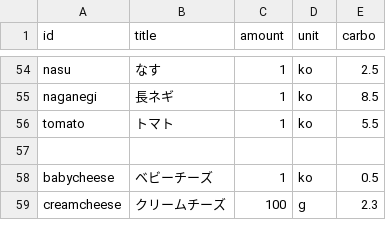
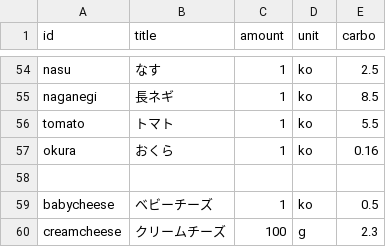
Before and after one commit to harukamm/food-diary, a CSV file: carbo.csv, drawn as a sheet; only a part is shown, gaps mark what is left out.

```diff
--- a/carbo.csv
+++ b/carbo.csv
@@ -56,2 +56,3 @@ naganegi,長ネギ,1,ko,8.5
 tomato,トマト,1,ko,5.5
+okura,おくら,1,ko,0.16
 
```
Also changed, not shown: 4 other files.
